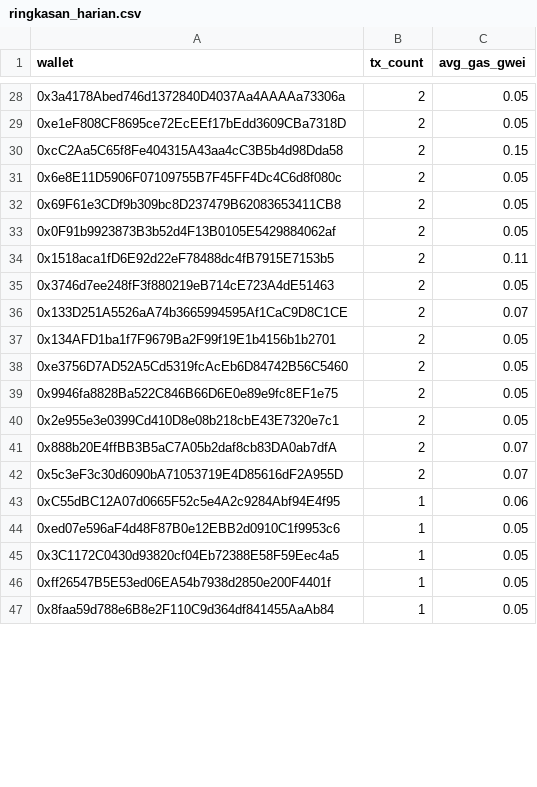
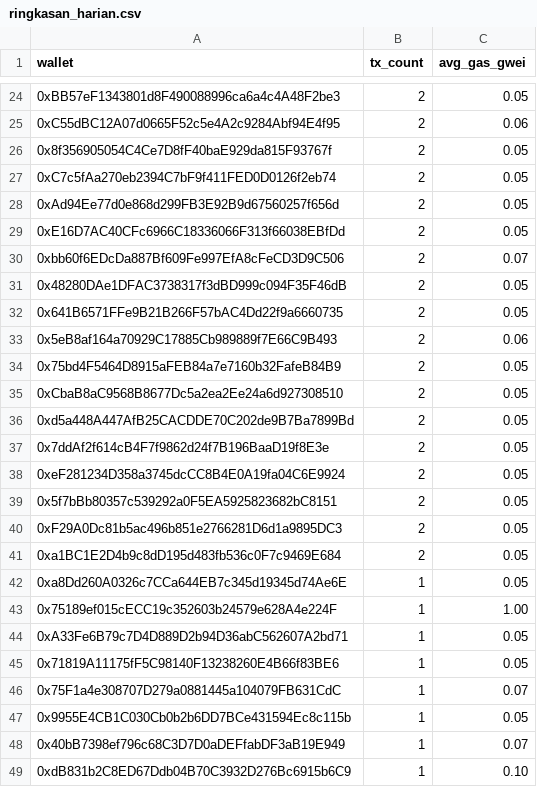
Before and after one commit to ranggel87/bot-pantau-bsc, a CSV file: data/ringkasan_harian.csv, drawn as a sheet; only a part is shown, gaps mark what is left out; removed rows and columns are numbered as before the commit, all else as after; the diff covers the shown part only; the diff names each change by its address in the sheet, - before the commit and + after, or states it on an @@ line.

```diff
--- a/data/ringkasan_harian.csv
+++ b/data/ringkasan_harian.csv
-A24 (wallet): 0x3a4178Abed746d1372840D4037Aa4AAAAa73306a
+A24 (wallet): 0xBB57eF1343801d8F490088996ca6a4c4A48F2be3
+row 25: 0xC55dBC12A07d0665F52c5e4A2c9284Abf94E4f95 | 2 | 0.06
-A26 (wallet): 0xe1eF808CF8695ce72EcEEf17bEdd3609CBa7318D
+A26 (wallet): 0x8f356905054C4Ce7D8fF40baE929da815F93767f
-row 30: 0xcC2Aa5C65f8Fe404315A43aa4cC3B5b4d98Dda58 | 2 | 0.15
-A27 (wallet): 0x6e8E11D5906F07109755B7F45FF4Dc4C6d8f080c
+A27 (wallet): 0xC7c5fAa270eb2394C7bF9f411FED0D0126f2eb74
+row 28: 0xAd94Ee77d0e868d299FB3E92B9d67560257f656d | 2 | 0.05
+row 29: 0xE16D7AC40CFc6966C18336066F313f66038EBfDd | 2 | 0.05
+row 30: 0xbb60f6EDcDa887Bf609Fe997EfA8cFeCD3D9C506 | 2 | 0.07
-A31 (wallet): 0x69F61e3CDf9b309bc8D237479B62083653411CB8
+A31 (wallet): 0x48280DAe1DFAC3738317f3dBD999c094F35F46dB
-A32 (wallet): 0x0F91b9923873B3b52d4F13B0105E5429884062af
+A32 (wallet): 0x641B6571FFe9B21B266F57bAC4Dd22f9a6660735
-row 34: 0x1518aca1fD6E92d22eF78488dc4fB7915E7153b5 | 2 | 0.11
+row 33: 0x5eB8af164a70929C17885Cb989889f7E66C9B493 | 2 | 0.06
-A34 (wallet): 0x3746d7ee248fF3f880219eB714cE723A4dE51463
+A34 (wallet): 0x75bd4F5464D8915aFEB84a7e7160b32FafeB84B9
-row 36: 0x133D251A5526aA74b3665994595Af1CaC9D8C1CE | 2 | 0.07
+row 35: 0xCbaB8aC9568B8677Dc5a2ea2Ee24a6d927308510 | 2 | 0.05
+row 36: 0xd5a448A447AfB25CACDDE70C202de9B7Ba7899Bd | 2 | 0.05
-A37 (wallet): 0x134AFD1ba1f7F9679Ba2F99f19E1b4156b1b2701
+A37 (wallet): 0x7ddAf2f614cB4F7f9862d24f7B196BaaD19f8E3e
-A38 (wallet): 0xe3756D7AD52A5Cd5319fcAcEb6D84742B56C5460
+A38 (wallet): 0xeF281234D358a3745dcCC8B4E0A19fa04C6E9924
+row 39: 0x5f7bBb80357c539292a0F5EA5925823682bC8151 | 2 | 0.05
-A40 (wallet): 0x9946fa8828Ba522C846B66D6E0e89e9fc8EF1e75
+A40 (wallet): 0xF29A0Dc81b5ac496b851e2766281D6d1a9895DC3
-A41 (wallet): 0x2e955e3e0399Cd410D8e08b218cbE43E7320e7c1
+A41 (wallet): 0xa1BC1E2D4b9c8dD195d483fb536c0F7c9469E684
-row 41: 0x888b20E4ffBB3B5aC7A05b2daf8cb83DA0ab7dfA | 2 | 0.07
-row 42: 0x5c3eF3c30d6090bA71053719E4D85616dF2A955D | 2 | 0.07
-row 43: 0xC55dBC12A07d0665F52c5e4A2c9284Abf94E4f95 | 1 | 0.06
-A42 (wallet): 0xed07e596aF4d48F87B0e12EBB2d0910C1f9953c6
+A42 (wallet): 0xa8Dd260A0326c7CCa644EB7c345d19345d74Ae6E
+row 43: 0x75189ef015cECC19c352603b24579e628A4e224F | 1 | 1.00
-A44 (wallet): 0x3C1172C0430d93820cf04Eb72388E58F59Eec4a5
+A44 (wallet): 0xA33Fe6B79c7D4D889D2b94D36abC562607A2bd71
-A45 (wallet): 0xff26547B5E53ed06EA54b7938d2850e200F4401f
+A45 (wallet): 0x71819A11175fF5C98140F13238260E4B66f83BE6
+row 46: 0x75F1a4e308707D279a0881445a104079FB631CdC | 1 | 0.07
-A47 (wallet): 0x8faa59d788e6B8e2F110C9d364df841455AaAb84
+A47 (wallet): 0x9955E4CB1C030Cb0b2b6DD7BCe431594Ec8c115b
+row 48: 0x40bB7398ef796c68C3D7D0aDEFfabDF3aB19E949 | 1 | 0.07
+row 49: 0xdB831b2C8ED67Ddb04B70C3932D276Bc6915b6C9 | 1 | 0.10
```
Also changed, not shown: 8 added rows, 14 removed rows and 14 edited cells elsewhere in this file, 1 other file.
